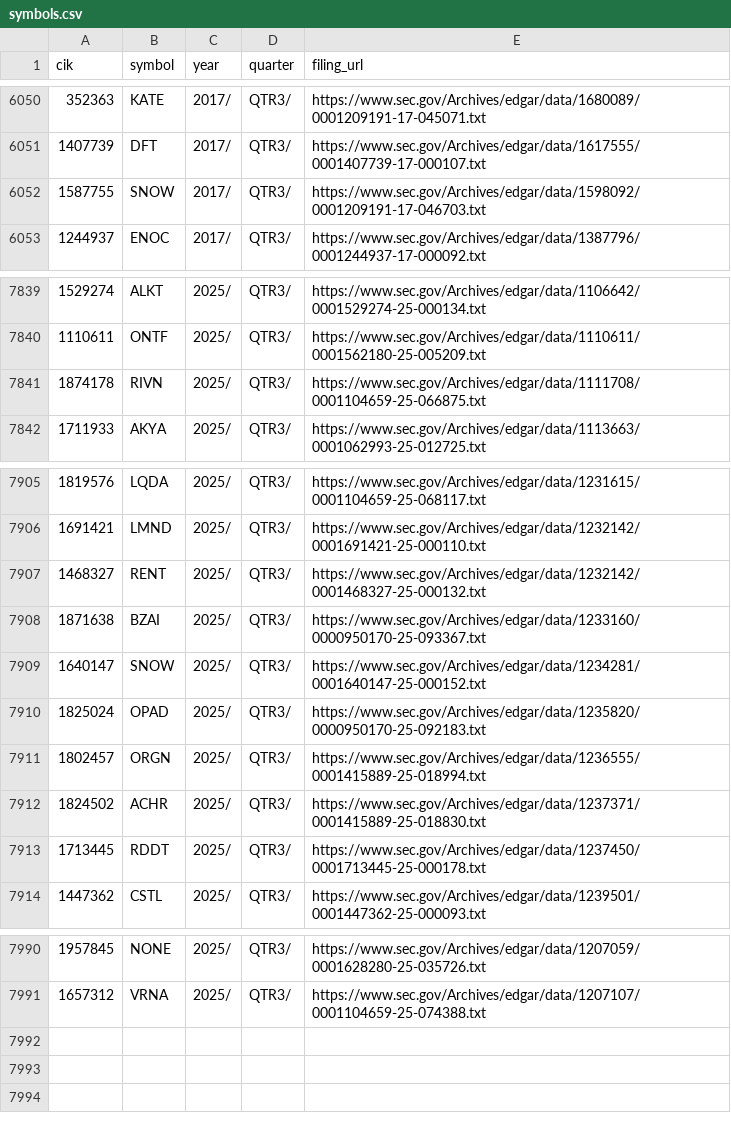
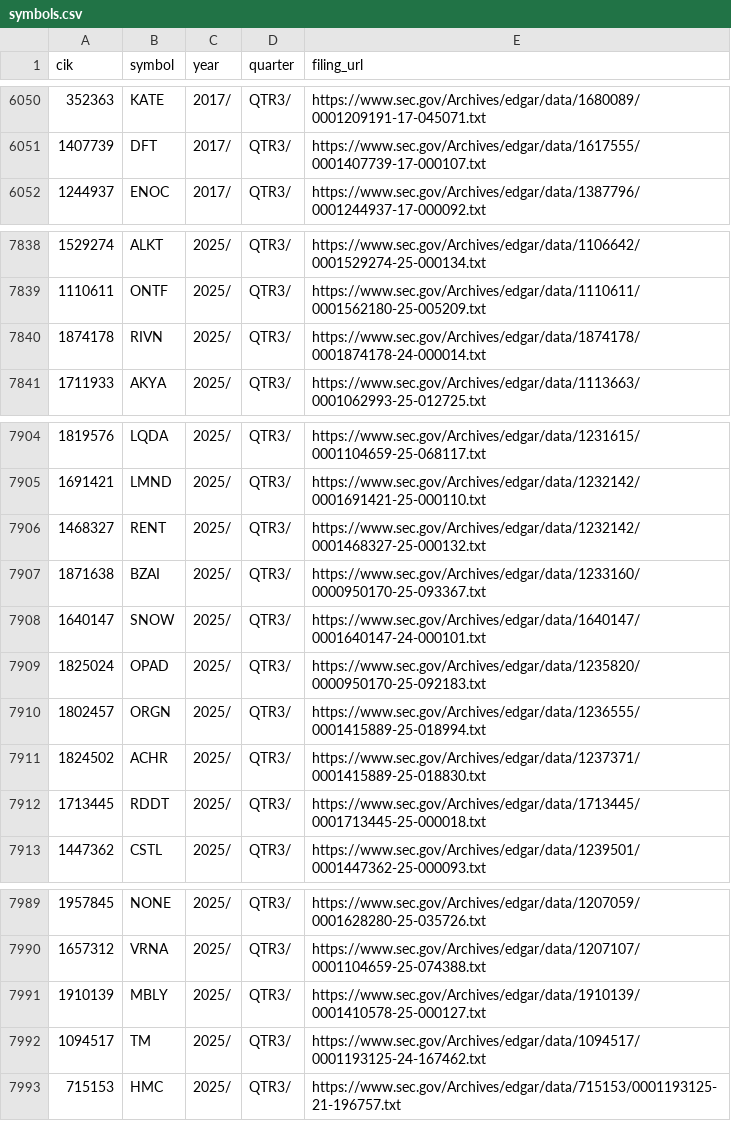
Before and after one commit to Fiscal2/sec-edgar-parser, a CSV file: edgar/data/symbols.csv, drawn as a sheet; only a part is shown, gaps mark what is left out.

```diff
--- a/edgar/data/symbols.csv
+++ b/edgar/data/symbols.csv
@@ -6051,3 +6051,2 @@ cik,symbol,year,quarter,filing_url
 1407739,DFT,2017/,QTR3/,https://www.sec.gov/Archives/edgar/data/1617555/0001407739-17-000107.txt
-1587755,SNOW,2017/,QTR3/,https://www.sec.gov/Archives/edgar/data/1598092/0001209191-17-046703.txt
 1244937,ENOC,2017/,QTR3/,https://www.sec.gov/Archives/edgar/data/1387796/0001244937-17-000092.txt
@@ -7840,3 +7839,3 @@ cik,symbol,year,quarter,filing_url
 1110611,ONTF,2025/,QTR3/,https://www.sec.gov/Archives/edgar/data/1110611/0001562180-25-005209.txt
-1874178,RIVN,2025/,QTR3/,https://www.sec.gov/Archives/edgar/data/1111708/0001104659-25-066875.txt
+1874178,RIVN,2025/,QTR3/,https://www.sec.gov/Archives/edgar/data/1874178/0001874178-24-000014.txt
 1711933,AKYA,2025/,QTR3/,https://www.sec.gov/Archives/edgar/data/1113663/0001062993-25-012725.txt
@@ -7908,3 +7907,3 @@ cik,symbol,year,quarter,filing_url
 1871638,BZAI,2025/,QTR3/,https://www.sec.gov/Archives/edgar/data/1233160/0000950170-25-093367.txt
-1640147,SNOW,2025/,QTR3/,https://www.sec.gov/Archives/edgar/data/1234281/0001640147-25-000152.txt
+1640147,SNOW,2025/,QTR3/,https://www.sec.gov/Archives/edgar/data/1640147/0001640147-24-000101.txt
 1825024,OPAD,2025/,QTR3/,https://www.sec.gov/Archives/edgar/data/1235820/0000950170-25-092183.txt
@@ -7912,3 +7911,3 @@ cik,symbol,year,quarter,filing_url
 1824502,ACHR,2025/,QTR3/,https://www.sec.gov/Archives/edgar/data/1237371/0001415889-25-018830.txt
-1713445,RDDT,2025/,QTR3/,https://www.sec.gov/Archives/edgar/data/1237450/0001713445-25-000178.txt
+1713445,RDDT,2025/,QTR3/,https://www.sec.gov/Archives/edgar/data/1713445/0001713445-25-000018.txt
 1447362,CSTL,2025/,QTR3/,https://www.sec.gov/Archives/edgar/data/1239501/0001447362-25-000093.txt
@@ -7991 +7990,4 @@ cik,symbol,year,quarter,filing_url
 1657312,VRNA,2025/,QTR3/,https://www.sec.gov/Archives/edgar/data/1207107/0001104659-25-074388.txt
+1910139,MBLY,2025/,QTR3/,https://www.sec.gov/Archives/edgar/data/1910139/0001410578-25-000127.txt
+1094517,TM,2025/,QTR3/,https://www.sec.gov/Archives/edgar/data/1094517/0001193125-24-167462.txt
+715153,HMC,2025/,QTR3/,https://www.sec.gov/Archives/edgar/data/715153/0001193125-21-196757.txt
```
Also changed, not shown: 4 other files.
